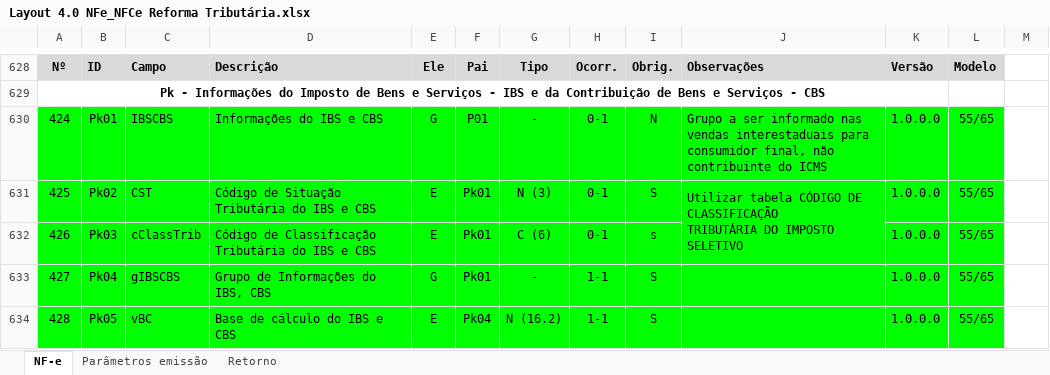
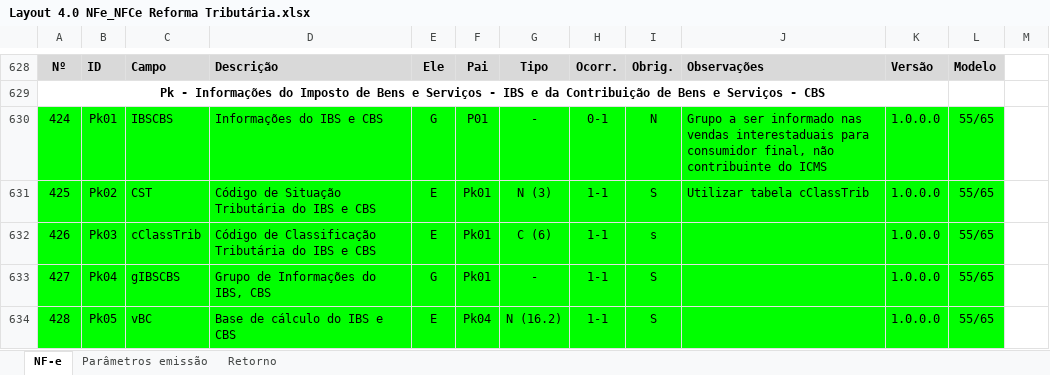
Before and after one commit to migrate-company/integracao-InvoiCy-BR, an Excel workbook: Layout Integração - Reforma Tributária/Layout 4.0 NFe_NFCe Reforma Tributária.xlsx, sheet NF-e, drawn as a sheet; only a part is shown, gaps mark what is left out; values as stored, in another font and other column widths than the file's, no borders; charts and pictures not drawn; ↵ is a line break in a cell; the diff names each change by its address in the sheet, - before the commit and + after, or states it on an @@ line.

Commit message:
Alterada a Descrição do CST e cClassTrib

```diff
--- a/Layout Integração - Reforma Tributária/Layout 4.0 NFe_NFCe Reforma Tributária.xlsx (sheet NF-e)
+++ b/Layout Integração - Reforma Tributária/Layout 4.0 NFe_NFCe Reforma Tributária.xlsx (sheet NF-e)
-H631:H632: 0-1
+H631:H632: 1-1
-J631: Utilizar tabela CÓDIGO DE CLASSIFICAÇÃO ↵ TRIBUTÁRIA DO IMPOSTO SELETIVO
+J631: Utilizar tabela cClassTrib
-J631:J632 merged
-J632 fill: none
+J632 fill: #00FF00
```
